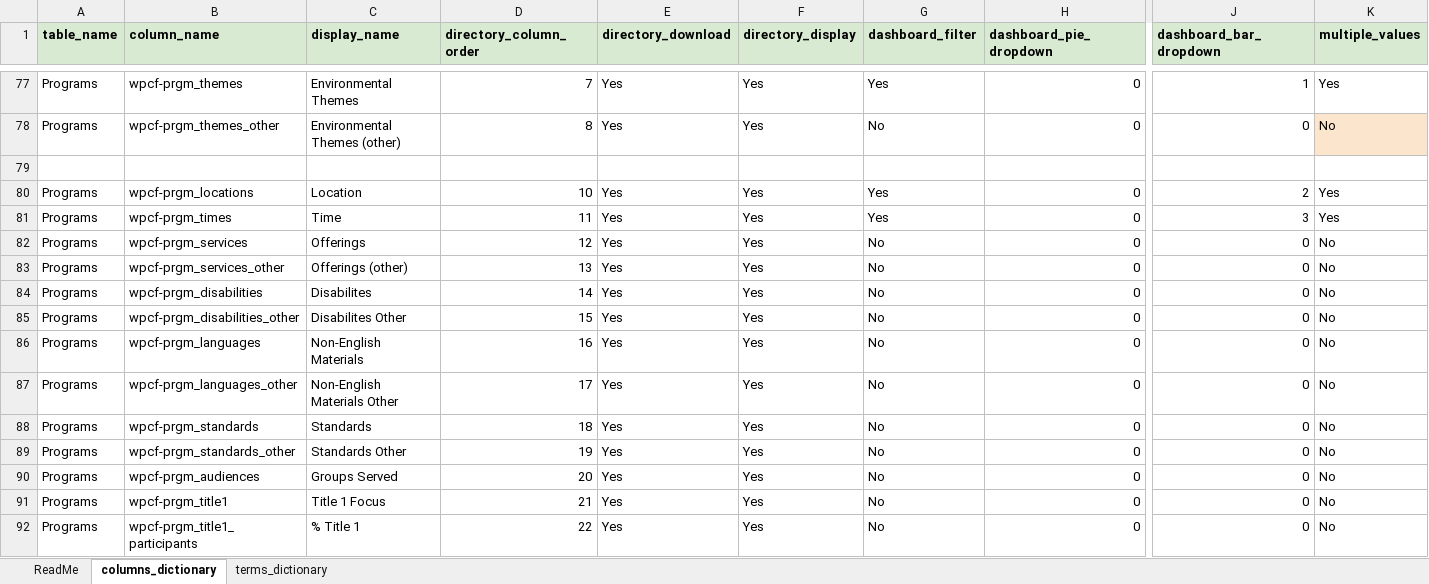
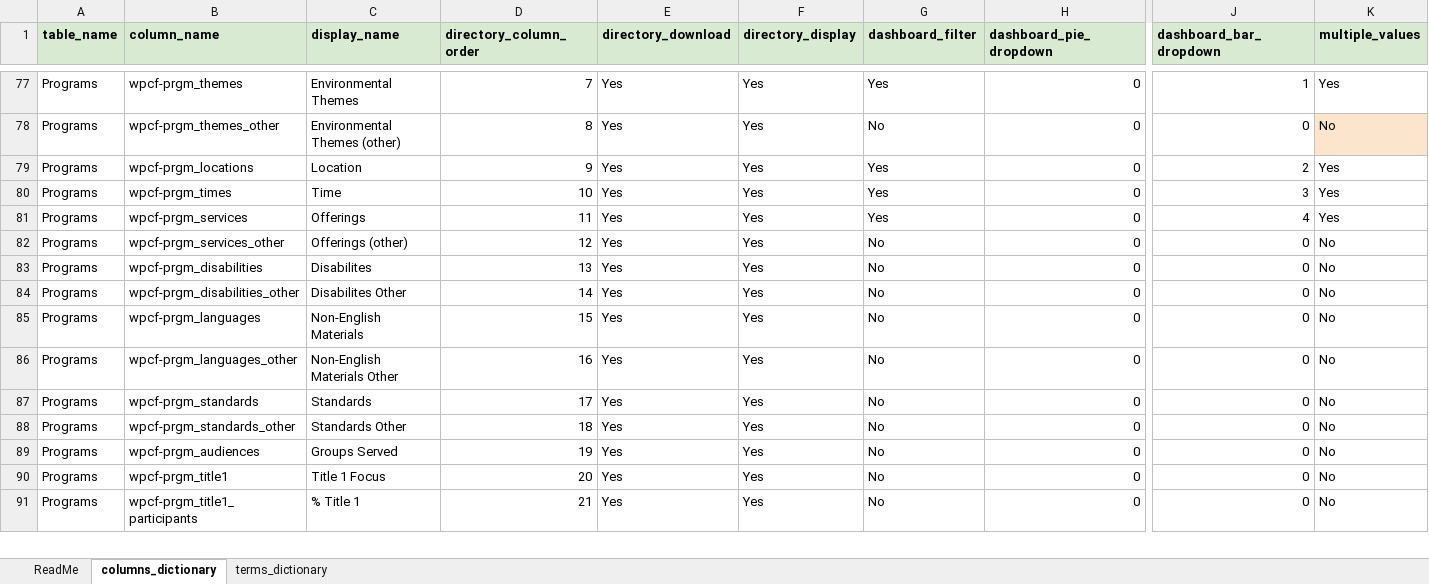
Before and after one commit to GenThrive/Oklahoma, an Excel workbook: data/data_dictionary_current.xlsx, sheet columns_dictionary, drawn as a sheet; only a part is shown, gaps mark what is left out; values as stored, in another font and other column widths than the file's, no borders; removed rows and columns are numbered as before the commit, all else as after; rows hold the shown columns only; the diff covers the shown part only; the diff names each change by its address in the sheet, - before the commit and + after, or states it on an @@ line.

Commit message:
added  new filters and got rid of blanks

```diff
--- a/data/data_dictionary_current.xlsx (sheet columns_dictionary)
+++ b/data/data_dictionary_current.xlsx (sheet columns_dictionary)
-row 79: (empty)
-D79 (directory_column_order): 10
+D79 (directory_column_order): 9
-D80 (directory_column_order): 11
+D80 (directory_column_order): 10
-D81 (directory_column_order): 12
+D81 (directory_column_order): 11
-G81 (dashboard_filter): No
+G81 (dashboard_filter): Yes
-J81 (dashboard_bar_dropdown): 0
+J81 (dashboard_bar_dropdown): 4
-K81 (multiple_values): No
+K81 (multiple_values): Yes
-D82 (directory_column_order): 13
+D82 (directory_column_order): 12
-D83 (directory_column_order): 14
+D83 (directory_column_order): 13
-D84 (directory_column_order): 15
+D84 (directory_column_order): 14
-D85 (directory_column_order): 16
+D85 (directory_column_order): 15
-D86 (directory_column_order): 17
+D86 (directory_column_order): 16
-D87 (directory_column_order): 18
+D87 (directory_column_order): 17
-D88 (directory_column_order): 19
+D88 (directory_column_order): 18
-D89 (directory_column_order): 20
+D89 (directory_column_order): 19
-D90 (directory_column_order): 21
+D90 (directory_column_order): 20
-D91 (directory_column_order): 22
+D91 (directory_column_order): 21
```
Also changed, not shown: 1 added row and 104 edited cells elsewhere in this sheet, sheet terms_dictionary, data/modified_file.xlsx, 1 other file.
